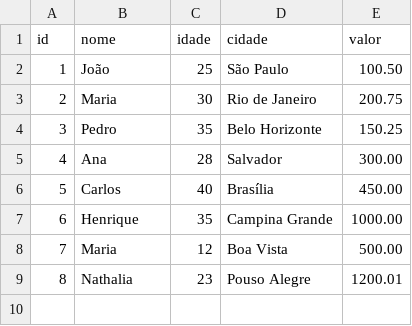
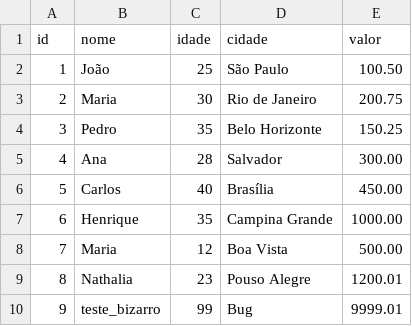
Before and after one commit to hgamaf/real_time_data, a CSV file: data/input.csv, drawn as a sheet.

```diff
--- a/data/input.csv
+++ b/data/input.csv
@@ -9 +9,2 @@ id,nome,idade,cidade,valor
 8, Nathalia, 23, Pouso Alegre, 1200.01
+9, teste_bizarro, 99, Bug, 9999.01
```
Also changed, not shown: 4 other files.
